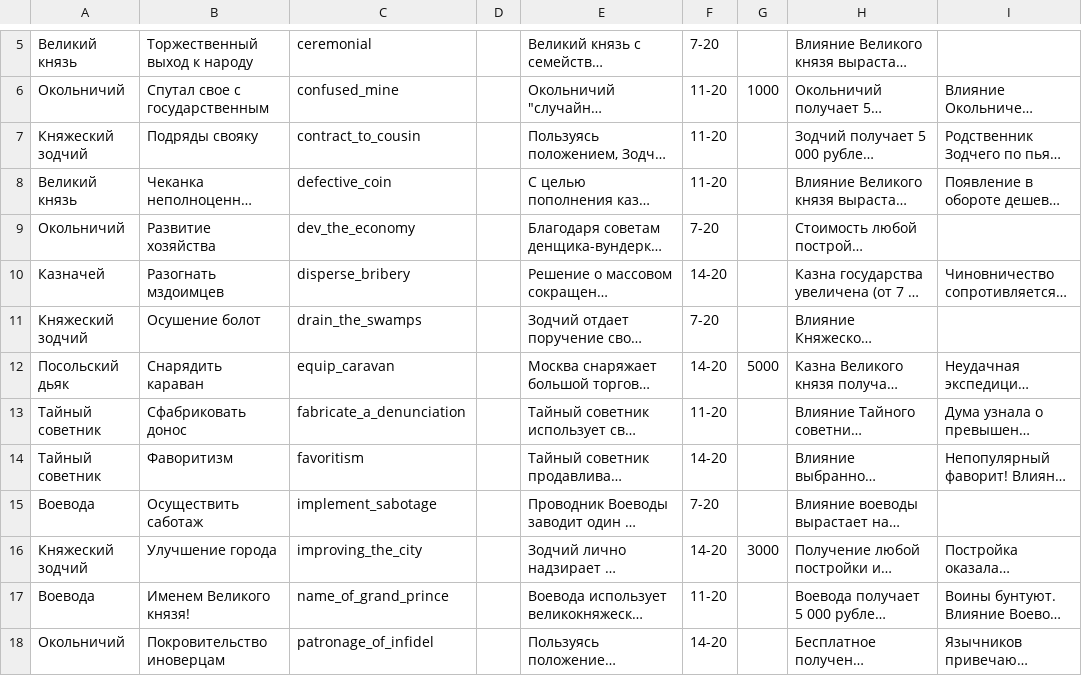
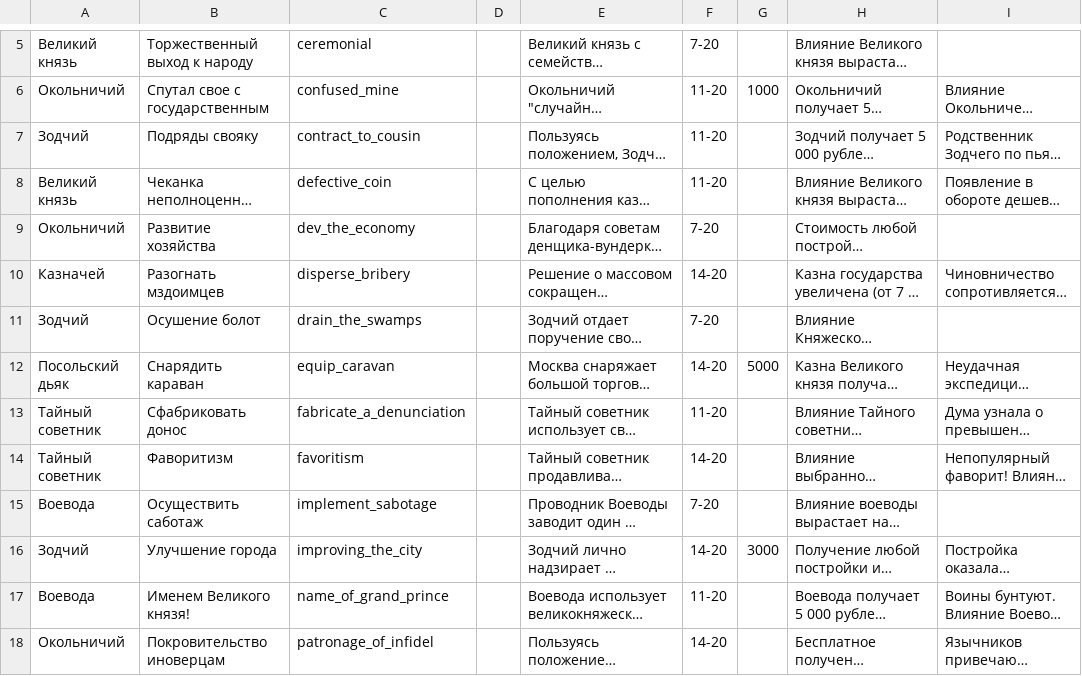
Before and after one commit to kmi9work/eraofchange, a CSV file: db/seeds/pat_nobles.csv, drawn as a sheet; only a part is shown, gaps mark what is left out; long unchanged cells end in …; the diff names each change by its address in the sheet, - before the commit and + after, or states it on an @@ line.

```diff
--- a/db/seeds/pat_nobles.csv
+++ b/db/seeds/pat_nobles.csv
-A7: Княжеский зодчий
+A7: Зодчий
-A11: Княжеский зодчий
+A11: Зодчий
-A16: Княжеский зодчий
+A16: Зодчий
```
Also changed, not shown: 6 other files.
